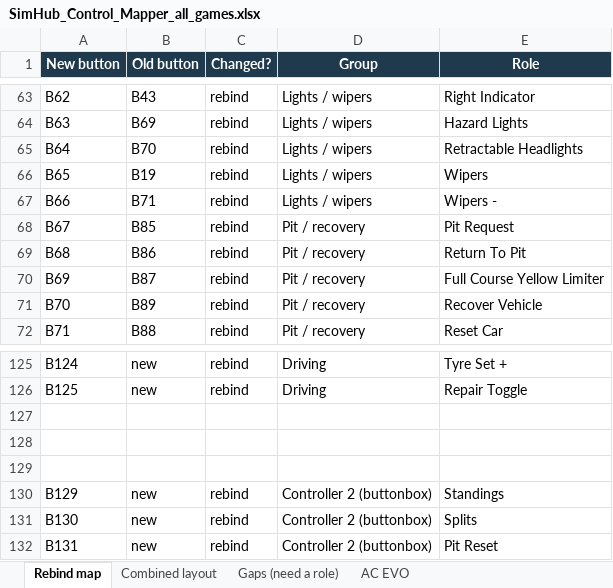
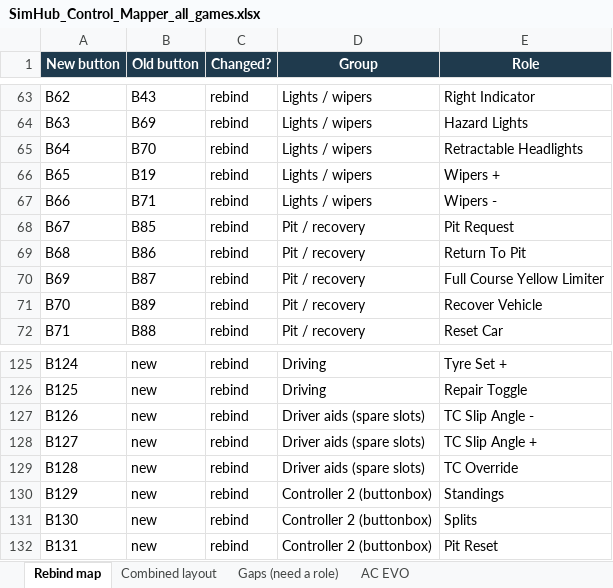
Before and after one commit to Haarie/simhub-control-mapper, an Excel workbook: docs/SimHub_Control_Mapper_all_games.xlsx, sheet Rebind map, drawn as a sheet; only a part is shown, gaps mark what is left out; values as stored, in another font and other column widths than the file's, no borders; the diff names each change by its address in the sheet, - before the commit and + after, or states it on an @@ line.

```diff
--- a/docs/SimHub_Control_Mapper_all_games.xlsx (sheet Rebind map)
+++ b/docs/SimHub_Control_Mapper_all_games.xlsx (sheet Rebind map)
-E66 (Role): Wipers
+E66 (Role): Wipers +
-row 127: (empty)
+row 127: B126 | new | rebind | Driver aids (spare slots) | TC Slip Angle -
-row 128: (empty)
+row 128: B127 | new | rebind | Driver aids (spare slots) | TC Slip Angle +
-row 129: (empty)
+row 129: B128 | new | rebind | Driver aids (spare slots) | TC Override
```
Also changed, not shown: 1 other file.
